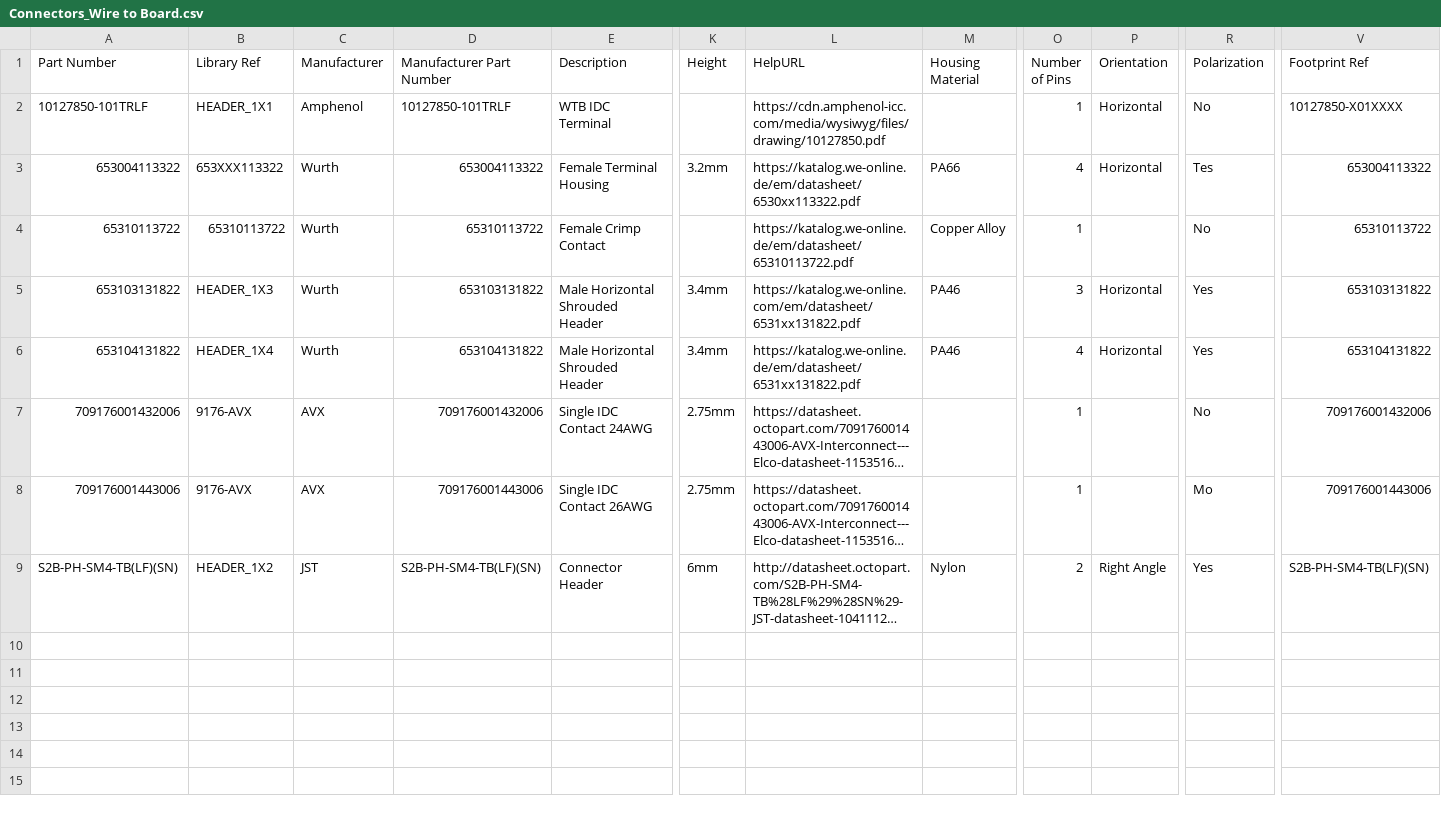
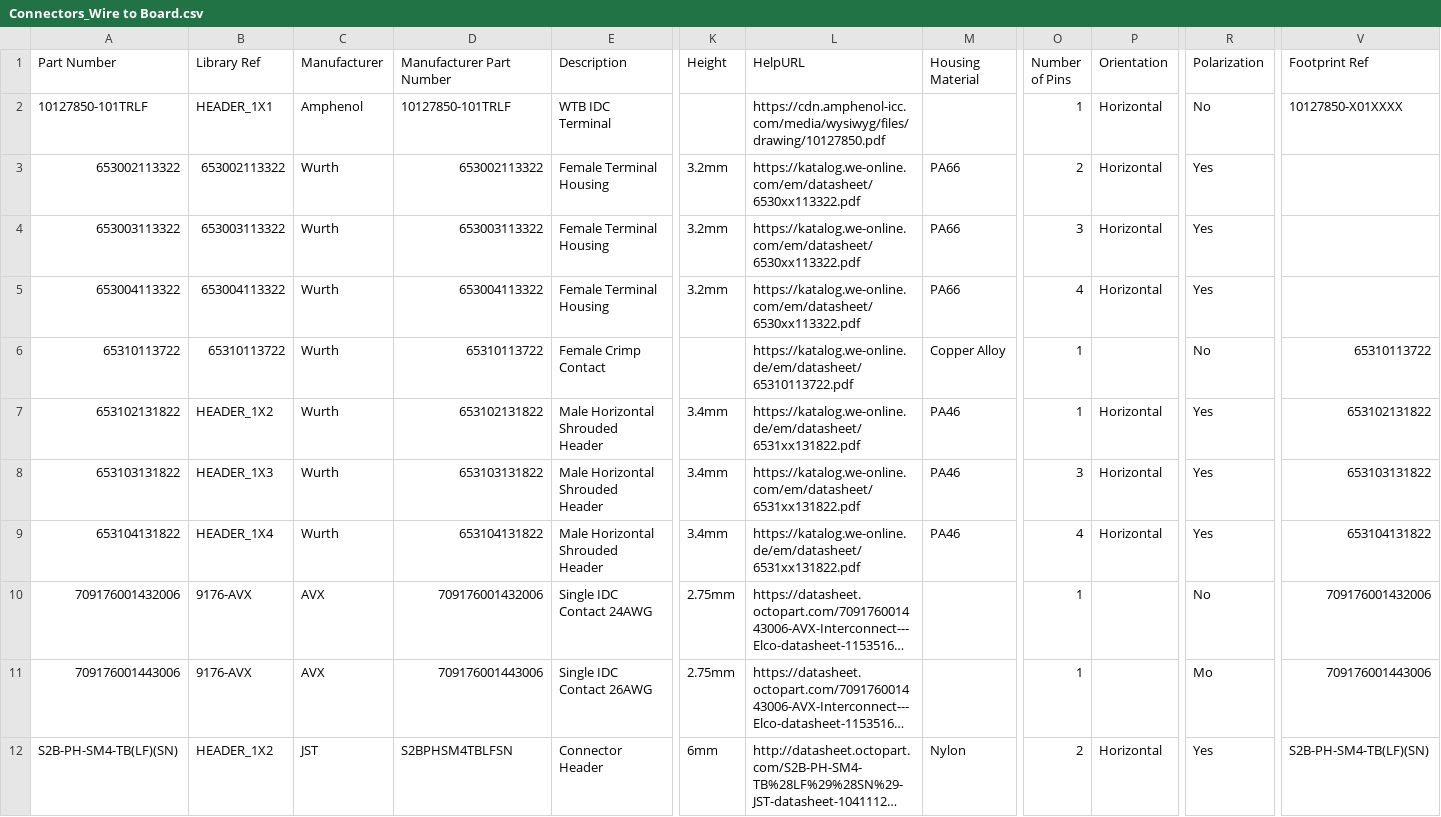
Before and after one commit to mszkowalik/7Sigma, a CSV file: _export/Connectors_Wire to Board.csv, drawn as a sheet; only a part is shown, gaps mark what is left out; long unchanged cells end in …; addresses are those after the commit; rows hold the shown columns only; the diff names each change by its address in the sheet, - before the commit and + after, or states it on an @@ line.

```diff
--- a/_export/Connectors_Wire to Board.csv
+++ b/_export/Connectors_Wire to Board.csv
+row 3: 653002113322 | 653002113322 | Wurth | 653002113322 | Female Terminal Housing | 3.2mm | https://katalog.we-online.com/em/datasheet/6530xx113322.pdf | PA66 | 2 | Horizontal | Yes
+row 4: 653003113322 | 653003113322 | Wurth | 653003113322 | Female Terminal Housing | 3.2mm | https://katalog.we-online.com/em/datasheet/6530xx113322.pdf | PA66 | 3 | Horizontal | Yes
-B5 (Library Ref): 653XXX113322
+B5 (Library Ref): 653004113322
-L5 (HelpURL): https://katalog.we-online.de/em/datasheet/6530xx113322.pdf
+L5 (HelpURL): https://katalog.we-online.com/em/datasheet/6530xx113322.pdf
-R5 (Polarization): Tes
+R5 (Polarization): Yes
-V5 (Footprint Ref): 653004113322
+V5 (Footprint Ref): (empty)
+row 7: 653102131822 | HEADER_1X2 | Wurth | 653102131822 | Male Horizontal Shrouded Header | 3.4mm | https://katalog.we-online.de/em/datasheet/6531xx131822.pdf | PA46 | 1 | Horizontal | Yes | 653102131822
-D12 (Manufacturer Part Number): S2B-PH-SM4-TB(LF)(SN)
+D12 (Manufacturer Part Number): S2BPHSM4TBLFSN
-P12 (Orientation): Right Angle
+P12 (Orientation): Horizontal
```
Also changed, not shown: _export/Capacitors_MLCC.csv, _export/Diodes_Shottky.csv, 20 other files.
